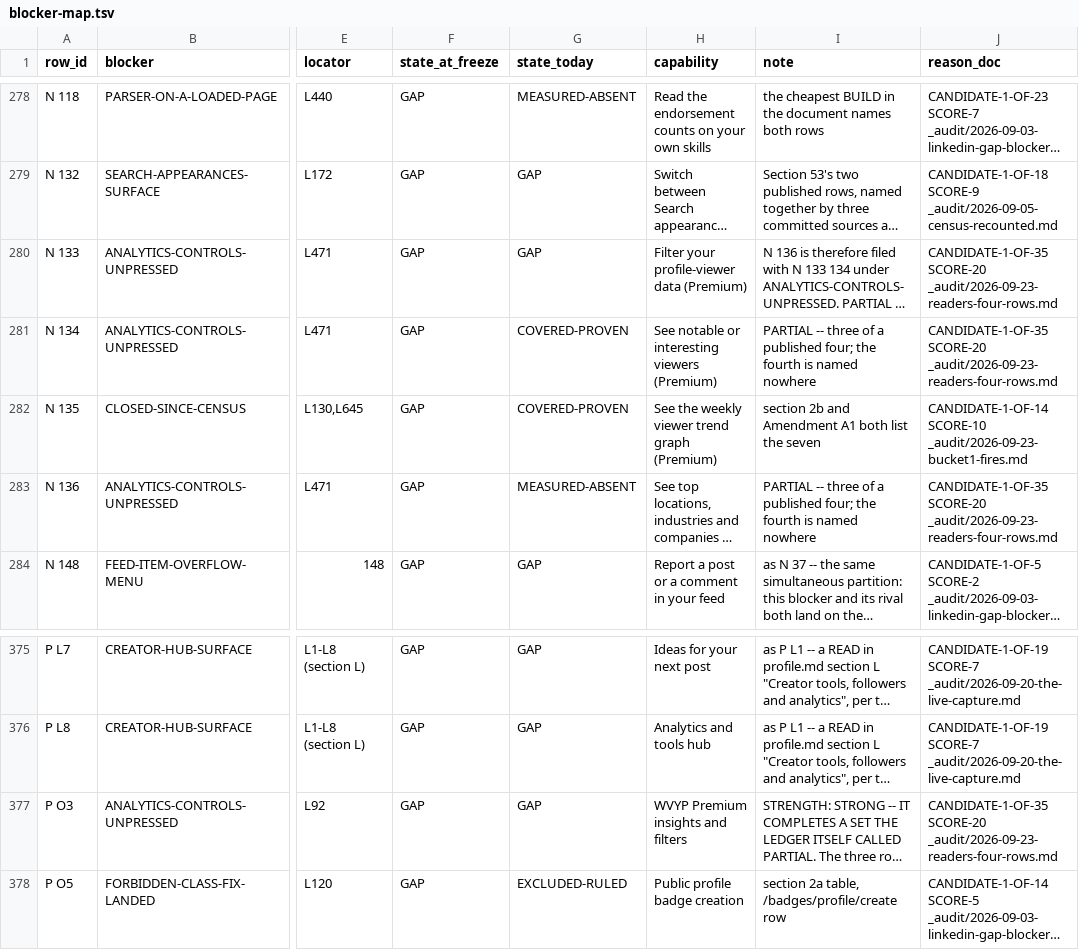
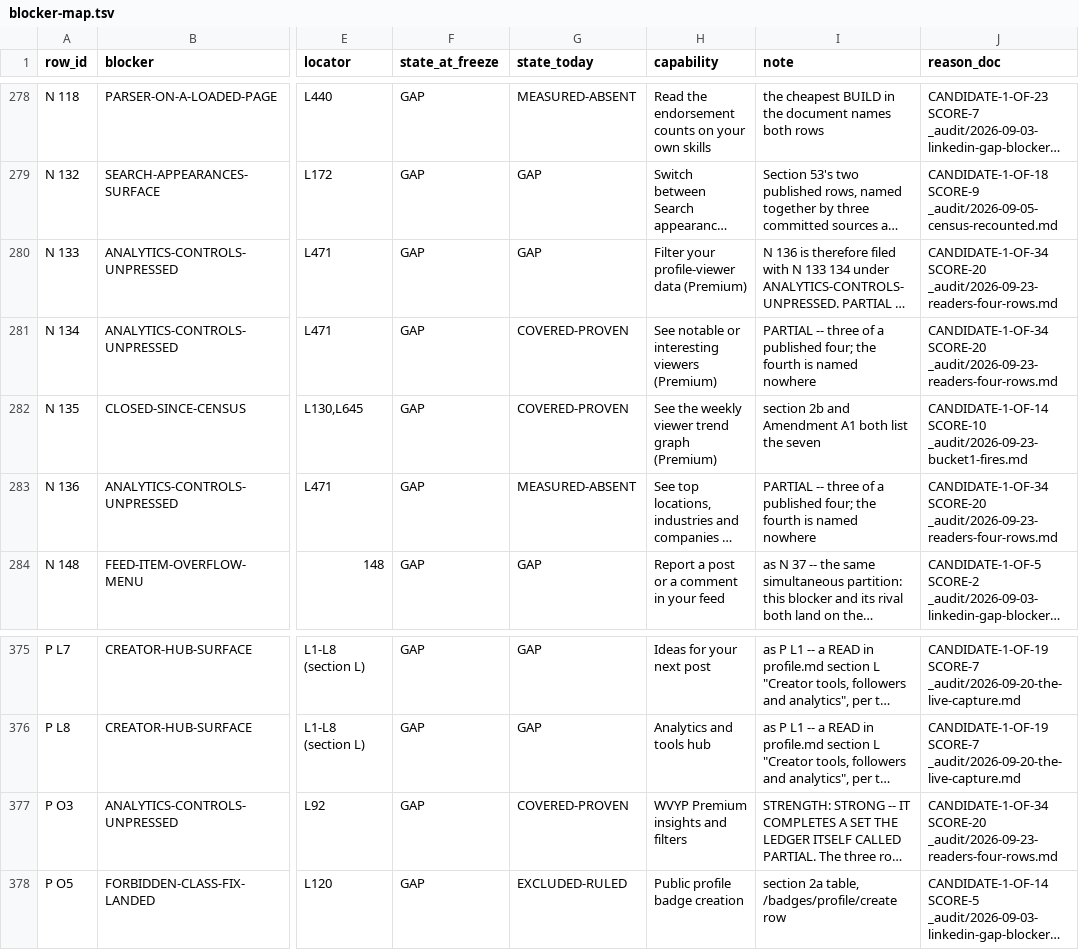
Before and after one commit to Sundeepg98/linkedin-mcp, a TSV file: _audit/_census/blocker-map.tsv, drawn as a sheet; only a part is shown, gaps mark what is left out; long unchanged cells end in …; the diff names each change by its address in the sheet, - before the commit and + after, or states it on an @@ line.

```diff
--- a/_audit/_census/blocker-map.tsv
+++ b/_audit/_census/blocker-map.tsv
-J280:J281 (reason_doc): CANDIDATE-1-OF-35 SCORE-20 _audit/2026-09-23-readers-four-rows.md
+J280:J281 (reason_doc): CANDIDATE-1-OF-34 SCORE-20 _audit/2026-09-23-readers-four-rows.md
-J283 (reason_doc): CANDIDATE-1-OF-35 SCORE-20 _audit/2026-09-23-readers-four-rows.md
+J283 (reason_doc): CANDIDATE-1-OF-34 SCORE-20 _audit/2026-09-23-readers-four-rows.md
-G377 (state_today): GAP
+G377 (state_today): COVERED-PROVEN
-J377 (reason_doc): CANDIDATE-1-OF-35 SCORE-20 _audit/2026-09-23-readers-four-rows.md
+J377 (reason_doc): CANDIDATE-1-OF-34 SCORE-20 _audit/2026-09-23-readers-four-rows.md
```
Also changed, not shown: _audit/_census/read-addresses.tsv, 2 other files.
